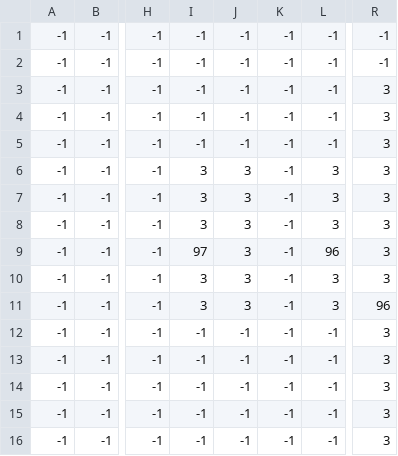
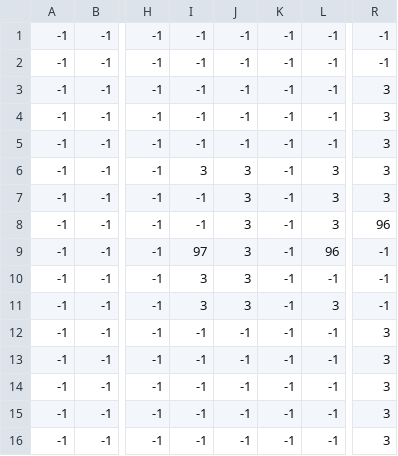
Before and after one commit to ComfyKernel/Thunder, a CSV file: tester/testmap_background.csv, drawn as a sheet; only a part is shown, gaps mark what is left out; the diff names each change by its address in the sheet, - before the commit and + after, or states it on an @@ line.

```diff
--- a/tester/testmap_background.csv
+++ b/tester/testmap_background.csv
-I7:I8: 3
+I7:I8: -1
-R8: 3
+R8: 96
-R9:R10: 3
+R9:R10: -1
-L10: 3
+L10: -1
-R11: 96
+R11: -1
```
Also changed, not shown: 8 other files.
